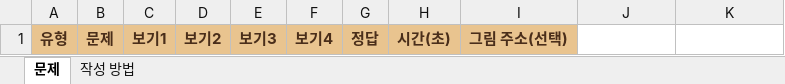
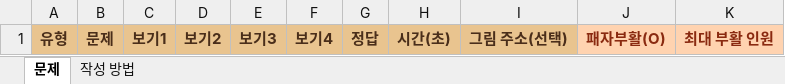
Before and after one commit to hxeinstein/goldenbell, an Excel workbook: goldenbell_template.xlsx, sheet 문제, drawn as a sheet; values as stored, in another font and other column widths than the file's, no borders; the diff names each change by its address in the sheet, - before the commit and + after, or states it on an @@ line.

```diff
--- a/goldenbell_template.xlsx (sheet 문제)
+++ b/goldenbell_template.xlsx (sheet 문제)
-J1: (empty)
+J1: 패자부활(O)
-J1:K1 fill: none
+J1:K1 fill: #FFD3B0
-K1: (empty)
+K1: 최대 부활 인원
```
Also changed, not shown: sheet 작성 방법, 1 other file.
